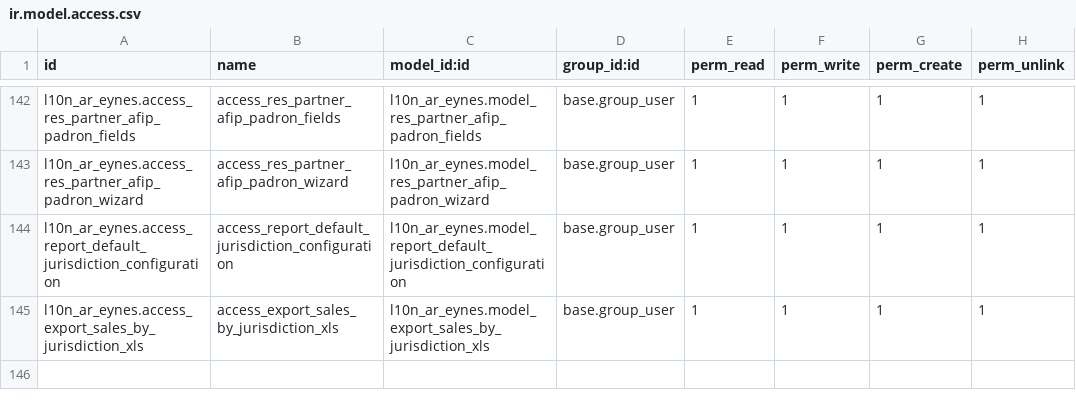
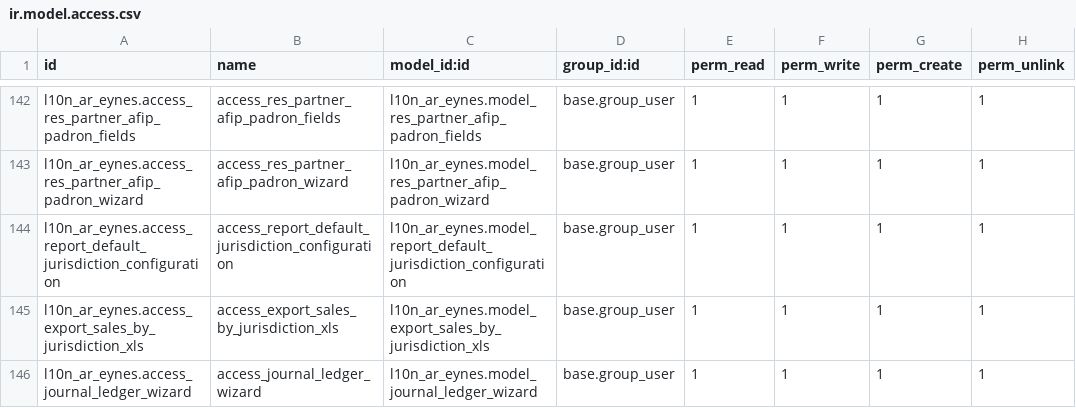
Before and after one commit to SantiagoGariboldiLario/l10n_ar_eynes, a CSV file: l10n_ar_eynes/security/ir.model.access.csv, drawn as a sheet; only a part is shown, gaps mark what is left out; the diff names each change by its address in the sheet, - before the commit and + after, or states it on an @@ line.

```diff
--- a/l10n_ar_eynes/security/ir.model.access.csv
+++ b/l10n_ar_eynes/security/ir.model.access.csv
+row 146: l10n_ar_eynes.access_journal_ledger_wizard | access_journal_ledger_wizard | l10n_ar_eynes.model_journal_ledger_wizard | base.group_user | 1 | 1 | 1 | 1
```
Also changed, not shown: 8 other files.
